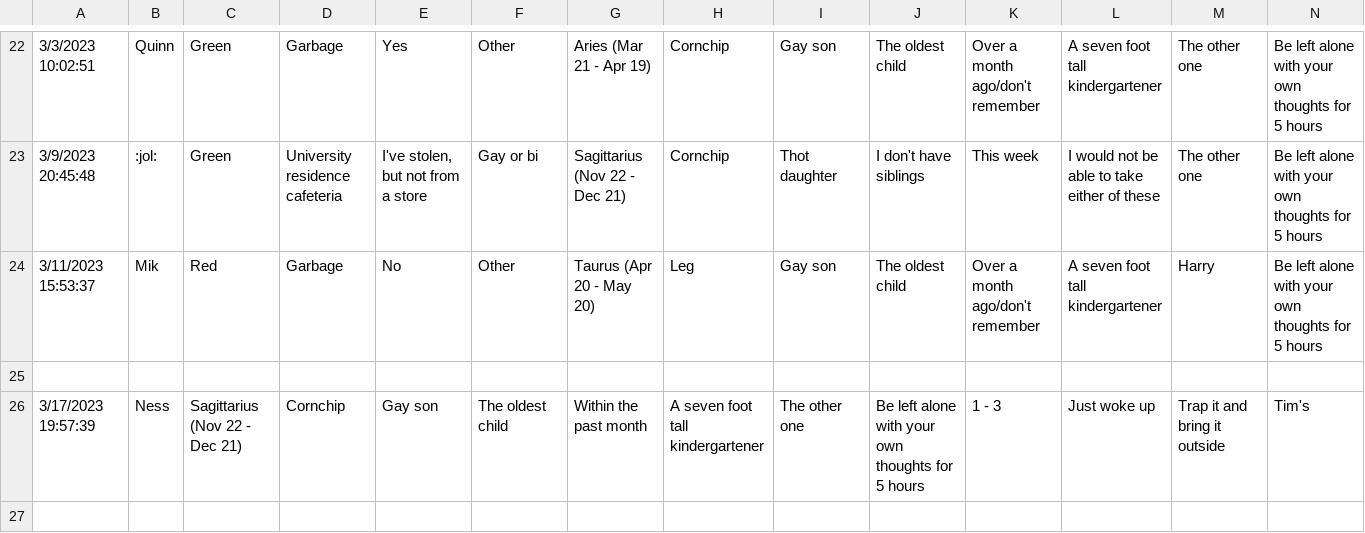
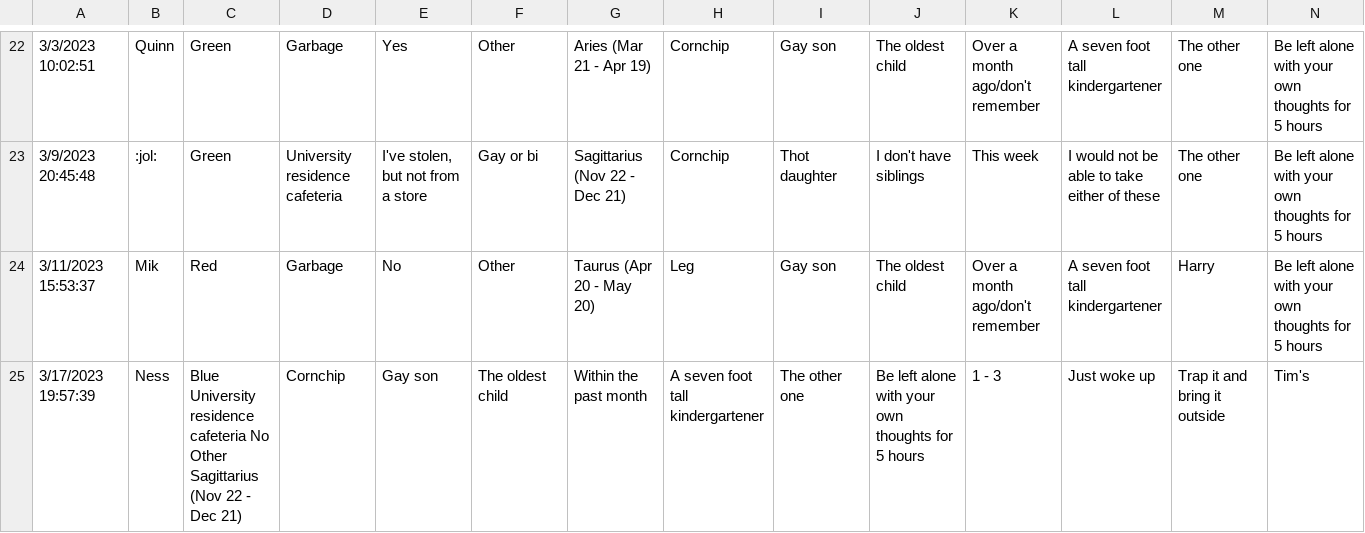
Before and after one commit to rikingurditta/funnybot, a TSV file: oi_responses.tsv, drawn as a sheet; only a part is shown, gaps mark what is left out; removed rows and columns are numbered as before the commit, all else as after; rows hold the shown columns only; the diff names each change by its address in the sheet, - before the commit and + after, or states it on an @@ line.

Commit message:
Add Ness' survey 1

```diff
--- a/oi_responses.tsv
+++ b/oi_responses.tsv
-row 25: (empty)
-C25: Sagittarius (Nov…
+C25: Blue University residence cafeteria No Other Sagittarius (Nov…
```
